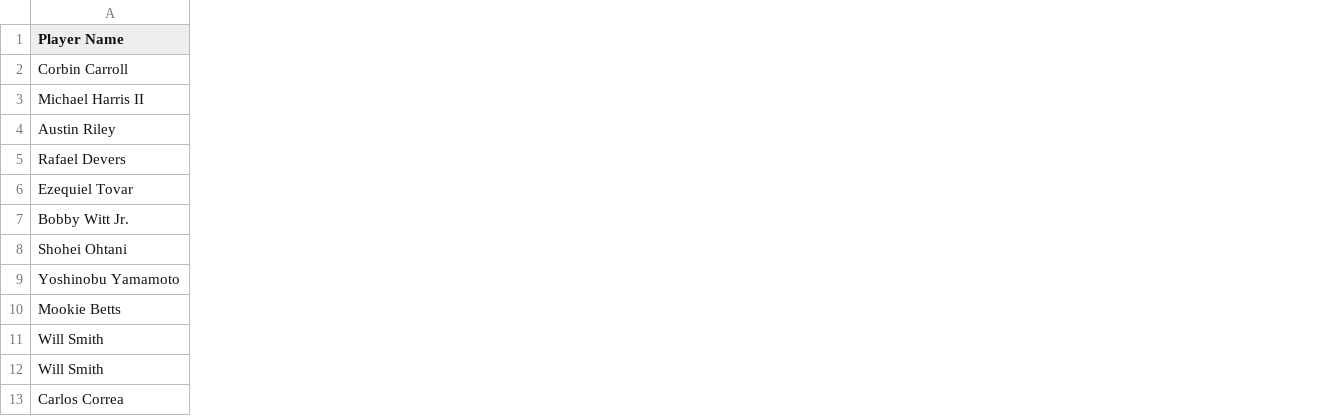
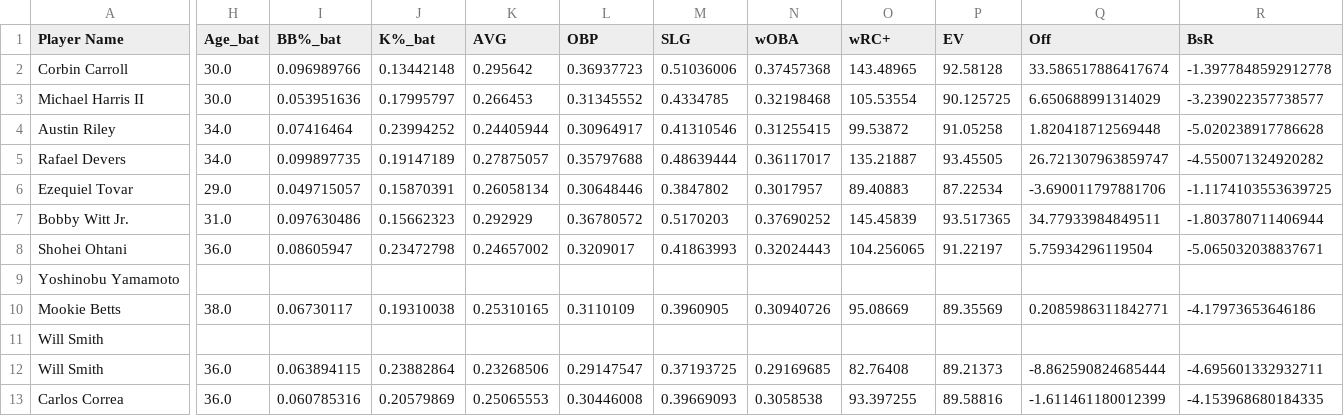
Before and after one commit to nielsjsc/LSTMLB, a CSV file: data/generated/value_by_year/player_values_2031.0.csv, drawn as a sheet; only a part is shown, gaps mark what is left out; the diff covers the shown part only; the diff names each change by its address in the sheet, - before the commit and + after, or states it on an @@ line.

Commit message:
updated player_value csv to include stats
this will allow the backend to fluidly give all stats to frontend

```diff
--- a/data/generated/value_by_year/player_values_2031.0.csv
+++ b/data/generated/value_by_year/player_values_2031.0.csv
+column H (Age_bat), rows 2-13: 30.0 | 30.0 | 34.0 | 34.0 | 29.0 | 31.0 | 36.0 |  | 38.0 |  | 36.0 | 36.0
+column I (BB%_bat), rows 2-13: 0.096989766 | 0.053951636 | 0.07416464 | 0.099897735 | 0.049715057 | 0.097630486 | 0.08605947 |  | 0.06730117 |  | 0.063894115 | 0.060785316
+column J (K%_bat), rows 2-13: 0.13442148 | 0.17995797 | 0.23994252 | 0.19147189 | 0.15870391 | 0.15662323 | 0.23472798 |  | 0.19310038 |  | 0.23882864 | 0.20579869
+column K (AVG), rows 2-13: 0.295642 | 0.266453 | 0.24405944 | 0.27875057 | 0.26058134 | 0.292929 | 0.24657002 |  | 0.25310165 |  | 0.23268506 | 0.25065553
+column L (OBP), rows 2-13: 0.36937723 | 0.31345552 | 0.30964917 | 0.35797688 | 0.30648446 | 0.36780572 | 0.3209017 |  | 0.3110109 |  | 0.29147547 | 0.30446008
+column M (SLG), rows 2-13: 0.51036006 | 0.4334785 | 0.41310546 | 0.48639444 | 0.3847802 | 0.5170203 | 0.41863993 |  | 0.3960905 |  | 0.37193725 | 0.39669093
+column N (wOBA), rows 2-13: 0.37457368 | 0.32198468 | 0.31255415 | 0.36117017 | 0.3017957 | 0.37690252 | 0.32024443 |  | 0.30940726 |  | 0.29169685 | 0.3058538
+column O (wRC+), rows 2-13: 143.48965 | 105.53554 | 99.53872 | 135.21887 | 89.40883 | 145.45839 | 104.256065 |  | 95.08669 |  | 82.76408 | 93.397255
+column P (EV), rows 2-13: 92.58128 | 90.125725 | 91.05258 | 93.45505 | 87.22534 | 93.517365 | 91.22197 |  | 89.35569 |  | 89.21373 | 89.58816
+column Q (Off), rows 2-13: 33.586517886417674 | 6.650688991314029 | 1.820418712569448 | 26.721307963859747 | -3.690011797881706 | 34.77933984849511 | 5.75934296119504 |  | 0.2085986311842771 |  | -8.862590824685444 | -1.611461180012399
+column R (BsR), rows 2-13: -1.3977848592912778 | -3.239022357738577 | -5.020238917786628 | -4.550071324920282 | -1.1174103553639725 | -1.803780711406944 | -5.065032038837671 |  | -4.17973653646186 |  | -4.695601332932711 | -4.153968680184335
```
Also changed, not shown: 12 added columns elsewhere in this file, data/generated/value_by_year/player_values_2032.0.csv, data/generated/value_by_year/player_values_2033.0.csv, 13 other files.
